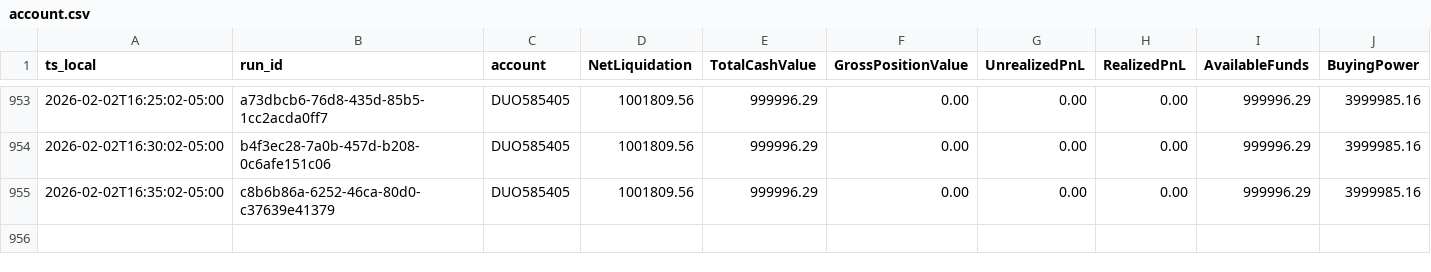
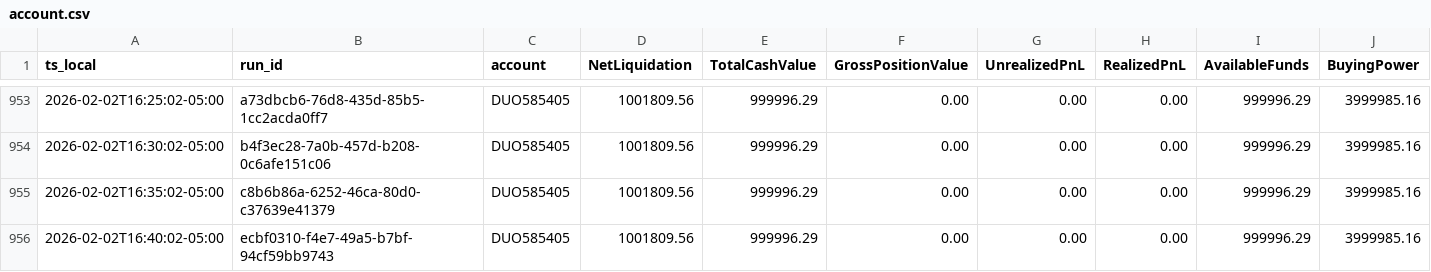
Before and after one commit to martinstabler-bit/IBKR_MeanReversion_Bot, a CSV file: analytics/logs/account.csv, drawn as a sheet; only a part is shown, gaps mark what is left out; rows hold the shown columns only; the diff names each change by its address in the sheet, - before the commit and + after, or states it on an @@ line.

```diff
--- a/analytics/logs/account.csv
+++ b/analytics/logs/account.csv
+row 956: 2026-02-02T16:40:02-05:00 | ecbf0310-f4e7-49a5-b7bf-94cf59bb9743 | DUO585405 | 1001809.56 | 999996.29 | 0.00 | 0.00 | 0.00 | 999996.29 | 3999985.16
```
Also changed, not shown: analytics/logs/runs.csv.
